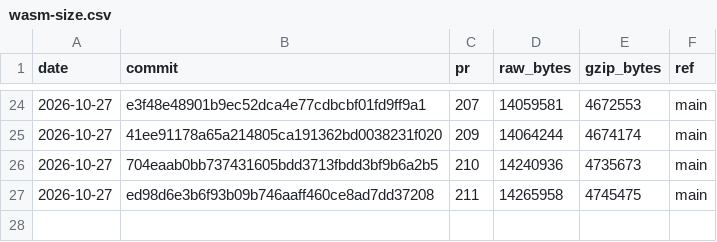
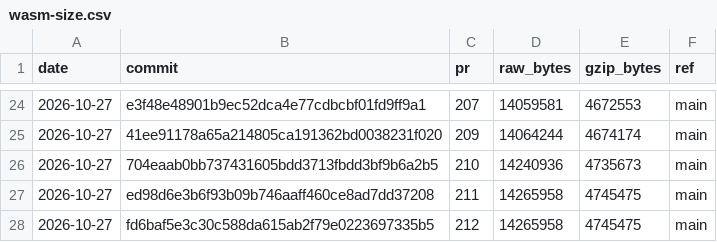
Before and after one commit to curvyo/curvyo, a CSV file: wasm-size.csv, drawn as a sheet; only a part is shown, gaps mark what is left out.

```diff
--- a/wasm-size.csv
+++ b/wasm-size.csv
@@ -27 +27,2 @@ date,commit,pr,raw_bytes,gzip_bytes,ref
 2026-10-27,ed98d6e3b6f93b09b746aaff460ce8ad7dd37208,211,14265958,4745475,main
+2026-10-27,fd6baf5e3c30c588da615ab2f79e0223697335b5,212,14265958,4745475,main
```
Also changed, not shown: 2 other files.
